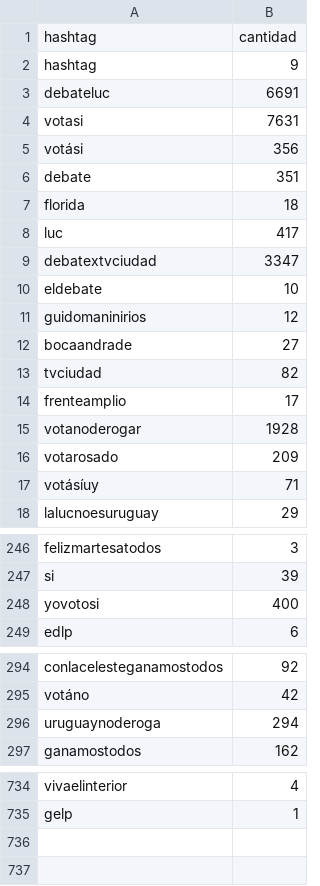
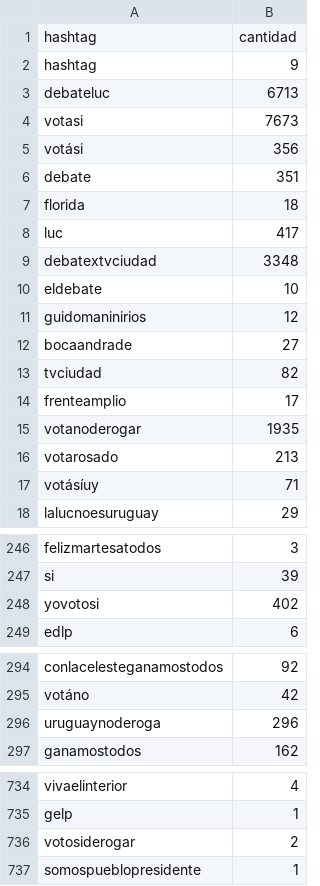
Before and after one commit to verdierdiego/debate-luc, a CSV file: hashtags.csv, drawn as a sheet; only a part is shown, gaps mark what is left out; the diff covers the shown part only.

```diff
--- a/hashtags.csv
+++ b/hashtags.csv
@@ -2,4 +2,4 @@ hashtag,cantidad
 hashtag,9
-debateluc,6691
-votasi,7631
+debateluc,6713
+votasi,7673
 votási,356
@@ -8,3 +8,3 @@ florida,18
 luc,417
-debatextvciudad,3347
+debatextvciudad,3348
 eldebate,10
@@ -14,4 +14,4 @@ tvciudad,82
 frenteamplio,17
-votanoderogar,1928
-votarosado,209
+votanoderogar,1935
+votarosado,213
 votásíuy,71
@@ -247,3 +247,3 @@ felizmartesatodos,3
 si,39
-yovotosi,400
+yovotosi,402
 edlp,6
@@ -295,3 +295,3 @@ conlacelesteganamostodos,92
 votáno,42
-uruguaynoderoga,294
+uruguaynoderoga,296
 ganamostodos,162
@@ -735 +735,3 @@ vivaelinterior,4
 gelp,1
+votosiderogar,2
+somospueblopresidente,1
```
Also changed, not shown: 1 edited cell elsewhere in this file, menciones.csv, usuarios.csv, 4 other files.
